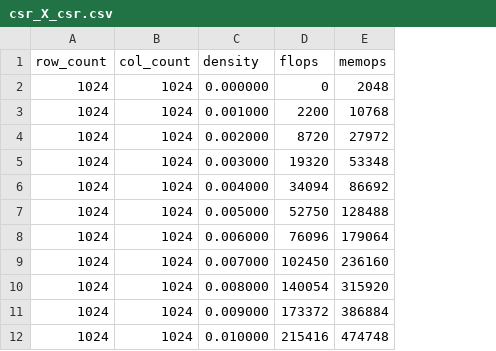
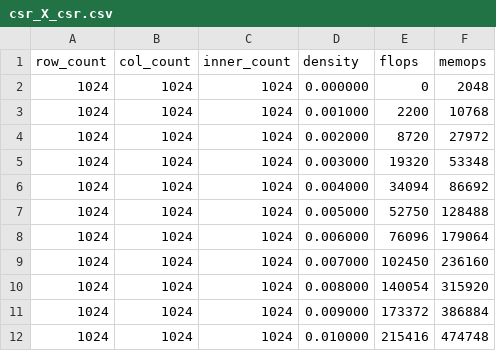
Before and after one commit to SpencerTSmith/Mixed-Sparse-Format-Matmul-Research, a CSV file: csr_X_csr.csv, drawn as a sheet; only a part is shown; the diff names each change by its address in the sheet, - before the commit and + after, or states it on an @@ line.

```diff
--- a/csr_X_csr.csv
+++ b/csr_X_csr.csv
+column C (inner_count), rows 2-12: all 1024
```
Also changed, not shown: dense_X_dense.csv, 7 other files.
